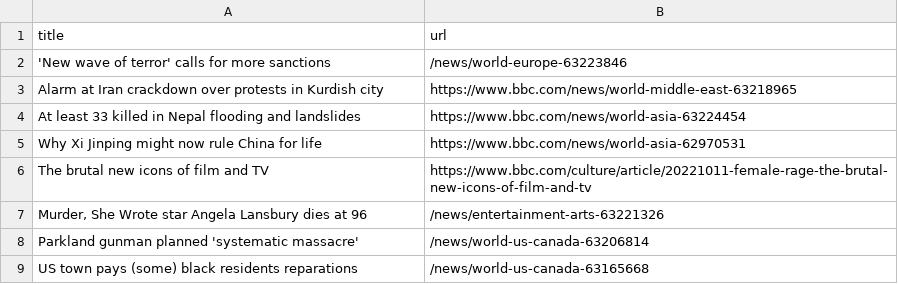
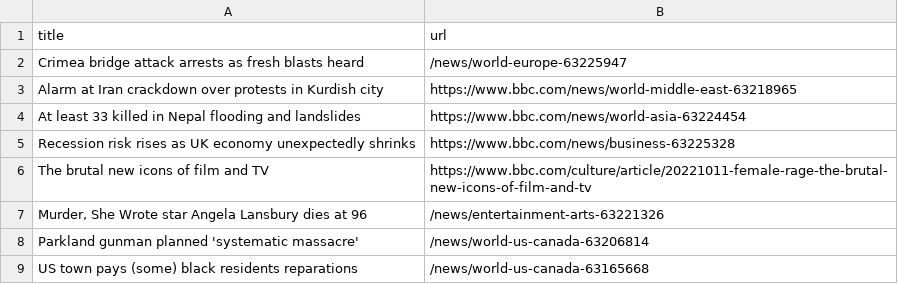
Before and after one commit to tengj98/automatic-scraper-bbc, a CSV file: bbc.csv, drawn as a sheet; only a part is shown.

```diff
--- a/bbc.csv
+++ b/bbc.csv
@@ -1,6 +1,6 @@
 title,url
-'New wave of terror' calls for more sanctions,/news/world-europe-63223846
+Crimea bridge attack arrests as fresh blasts heard,/news/world-europe-63225947
 Alarm at Iran crackdown over protests in Kurdish city,https://www.bbc.com/news/world-middle-east-63218965
 At least 33 killed in Nepal flooding and landslides,https://www.bbc.com/news/world-asia-63224454
-Why Xi Jinping might now rule China for life,https://www.bbc.com/news/world-asia-62970531
+Recession risk rises as UK economy unexpectedly shrinks,https://www.bbc.com/news/business-63225328
 The brutal new icons of film and TV,https://www.bbc.com/culture/article/20221011-female-rage-the-brutal-new-icons-of-film-and-tv
```
